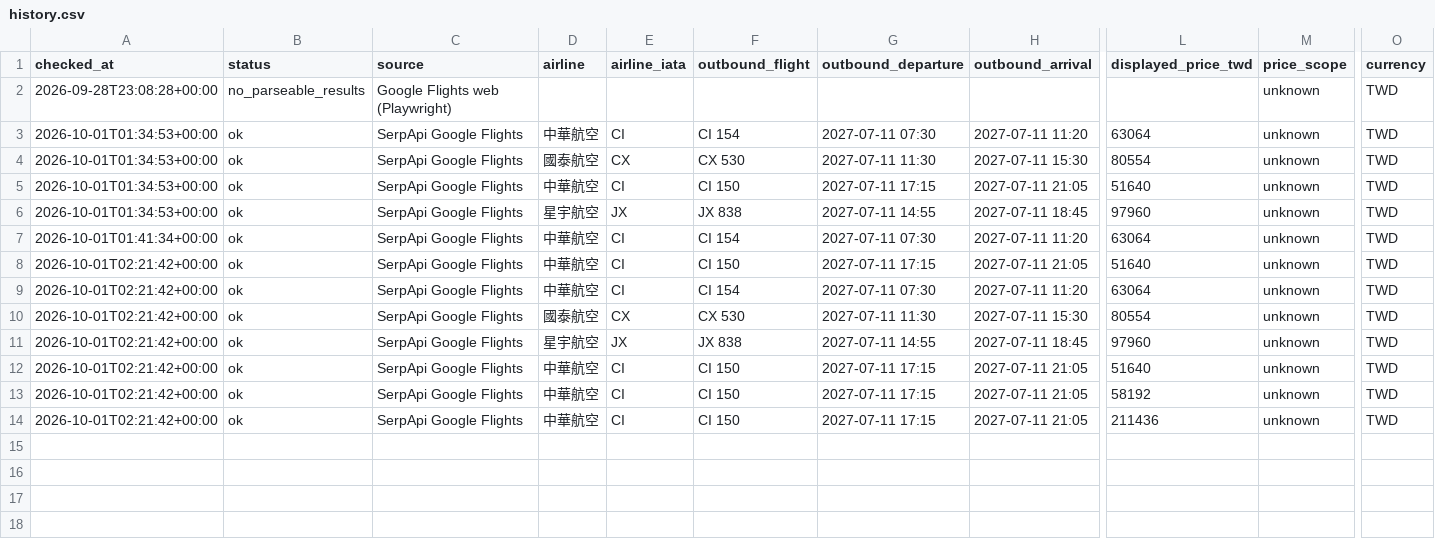
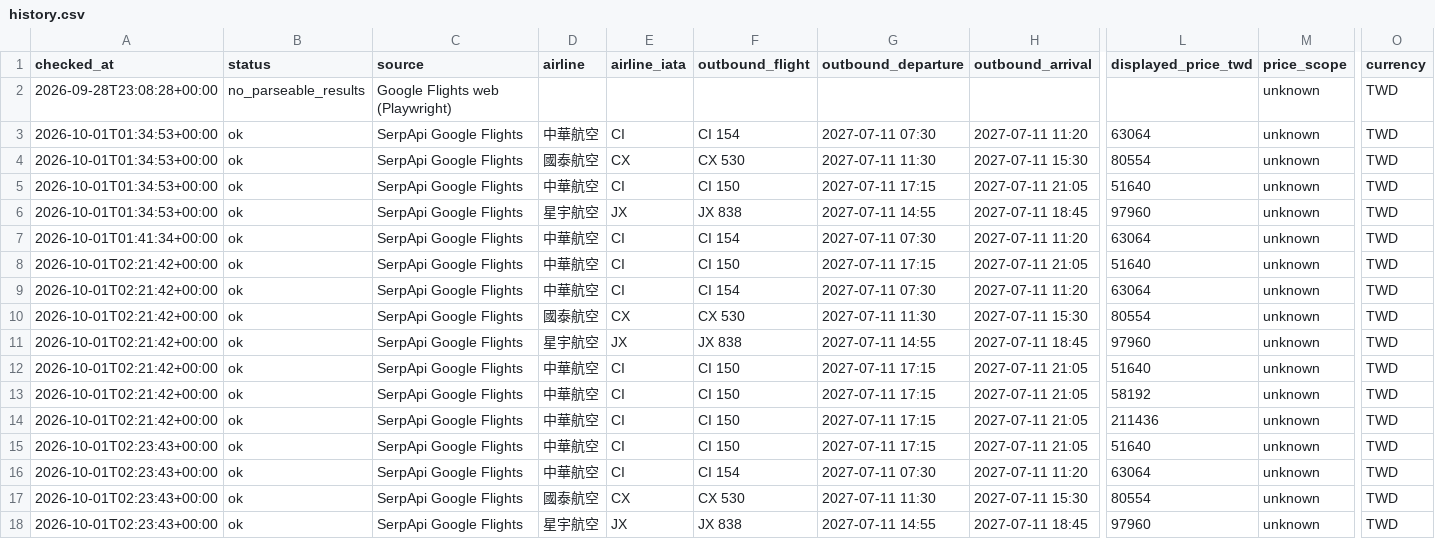
Before and after one commit to Vance-PIC/Travel_Master, a CSV file: travel/nagoya/flights/history.csv, drawn as a sheet; only a part is shown, gaps mark what is left out; rows hold the shown columns only; the diff names each change by its address in the sheet, - before the commit and + after, or states it on an @@ line.

```diff
--- a/travel/nagoya/flights/history.csv
+++ b/travel/nagoya/flights/history.csv
+row 15: 2026-10-01T02:23:43+00:00 | ok | SerpApi Google Flights | 中華航空 | CI | CI 150 | 2027-07-11 17:15 | 2027-07-11 21:05 | 51640 | unknown | TWD
+row 16: 2026-10-01T02:23:43+00:00 | ok | SerpApi Google Flights | 中華航空 | CI | CI 154 | 2027-07-11 07:30 | 2027-07-11 11:20 | 63064 | unknown | TWD
+row 17: 2026-10-01T02:23:43+00:00 | ok | SerpApi Google Flights | 國泰航空 | CX | CX 530 | 2027-07-11 11:30 | 2027-07-11 15:30 | 80554 | unknown | TWD
+row 18: 2026-10-01T02:23:43+00:00 | ok | SerpApi Google Flights | 星宇航空 | JX | JX 838 | 2027-07-11 14:55 | 2027-07-11 18:45 | 97960 | unknown | TWD
```
Also changed, not shown: 2 other files.
